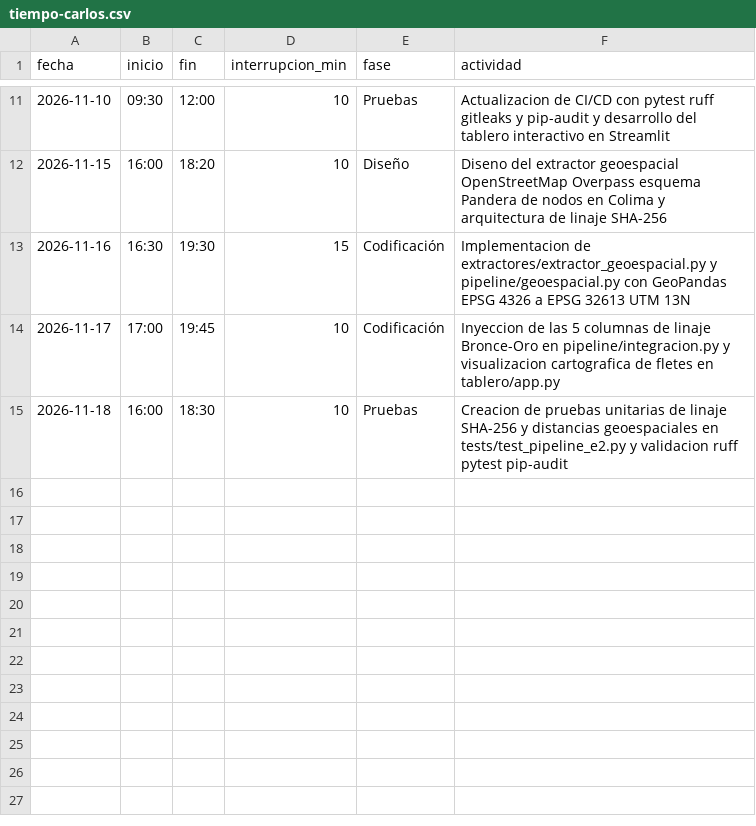
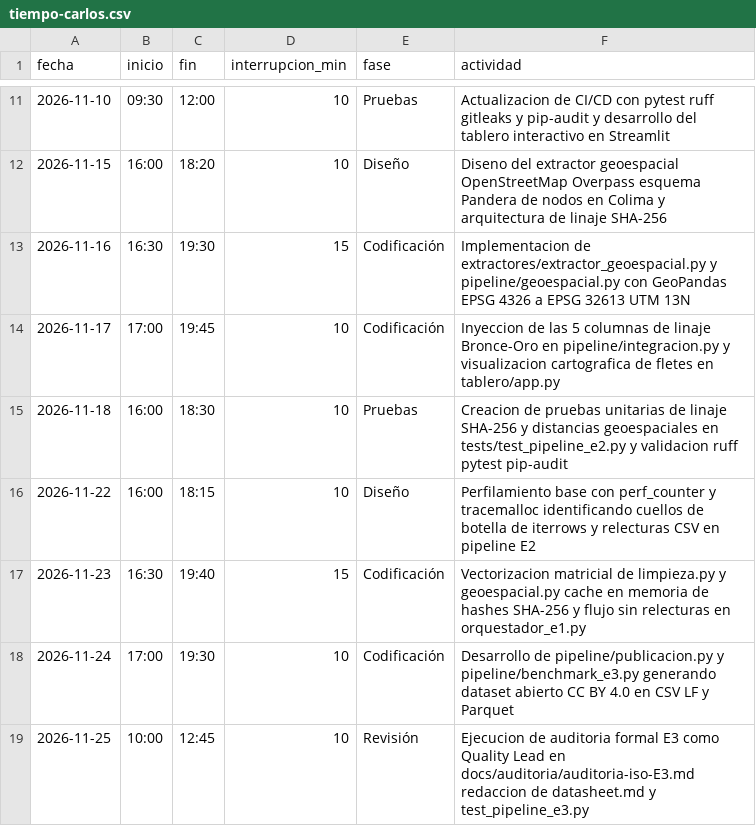
Before and after one commit to Elit-001/tdl-tintos-vargas, a CSV file: calidad/tiempo-carlos.csv, drawn as a sheet; only a part is shown, gaps mark what is left out; the diff names each change by its address in the sheet, - before the commit and + after, or states it on an @@ line.

Commit message:
feat(e3): optimiza pipeline con benchmark medido, publica dataset CC BY 4.0, datasheet y auditoria ISO E3

```diff
--- a/calidad/tiempo-carlos.csv
+++ b/calidad/tiempo-carlos.csv
+row 16: 2026-11-22 | 16:00 | 18:15 | 10 | Diseño | Perfilamiento base con perf_counter y tracemalloc identificando cuellos de botella de iterrows y relecturas CSV en pipeline E2
+row 17: 2026-11-23 | 16:30 | 19:40 | 15 | Codificación | Vectorizacion matricial de limpieza.py y geoespacial.py cache en memoria de hashes SHA-256 y flujo sin relecturas en orquestador_e1.py
+row 18: 2026-11-24 | 17:00 | 19:30 | 10 | Codificación | Desarrollo de pipeline/publicacion.py y pipeline/benchmark_e3.py generando dataset abierto CC BY 4.0 en CSV LF y Parquet
+row 19: 2026-11-25 | 10:00 | 12:45 | 10 | Revisión | Ejecucion de auditoria formal E3 como Quality Lead en docs/auditoria/auditoria-iso-E3.md redaccion de datasheet.md y test_pipeline_e3.py
```
Also changed, not shown: calidad/defectos-carlos.csv, data/oro/rutas_flete_colima.csv, 20 other files.
